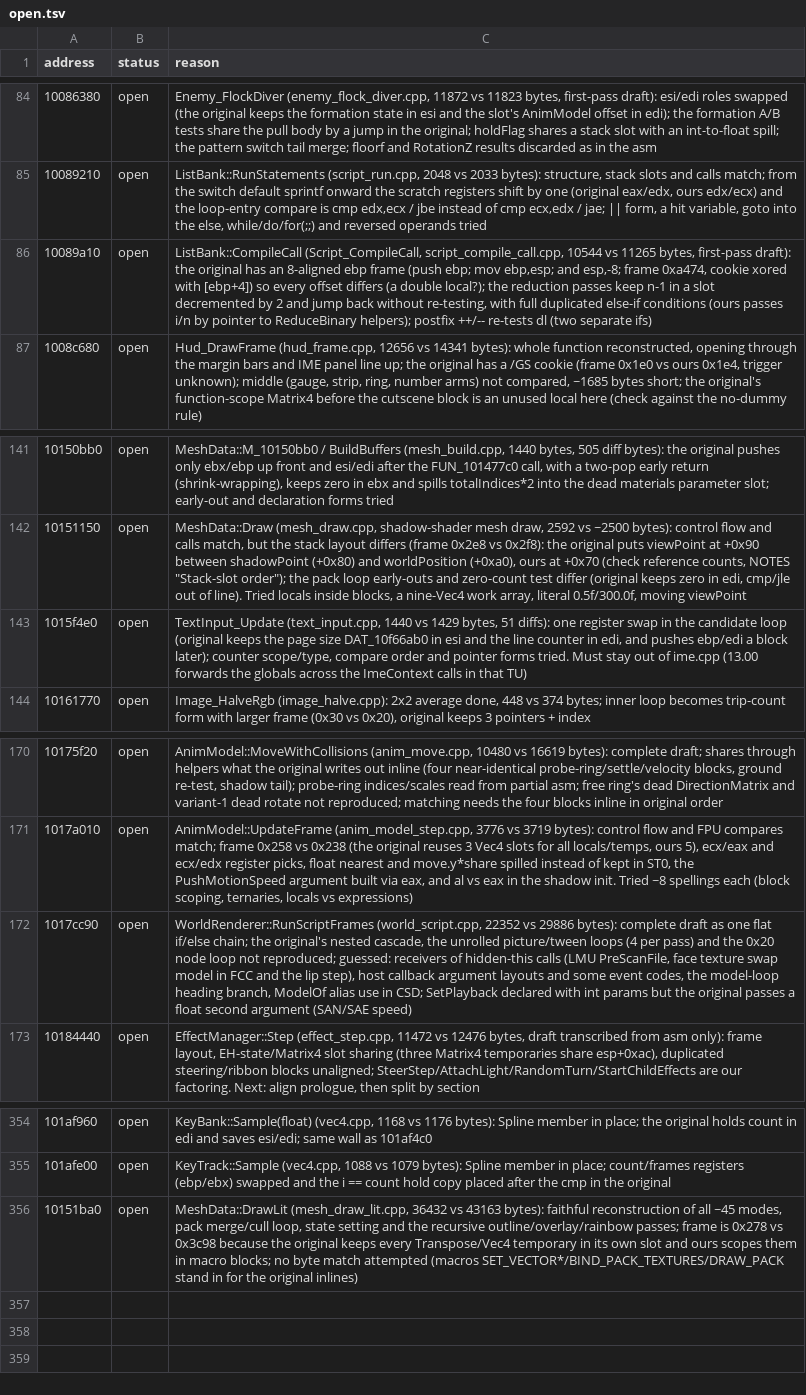
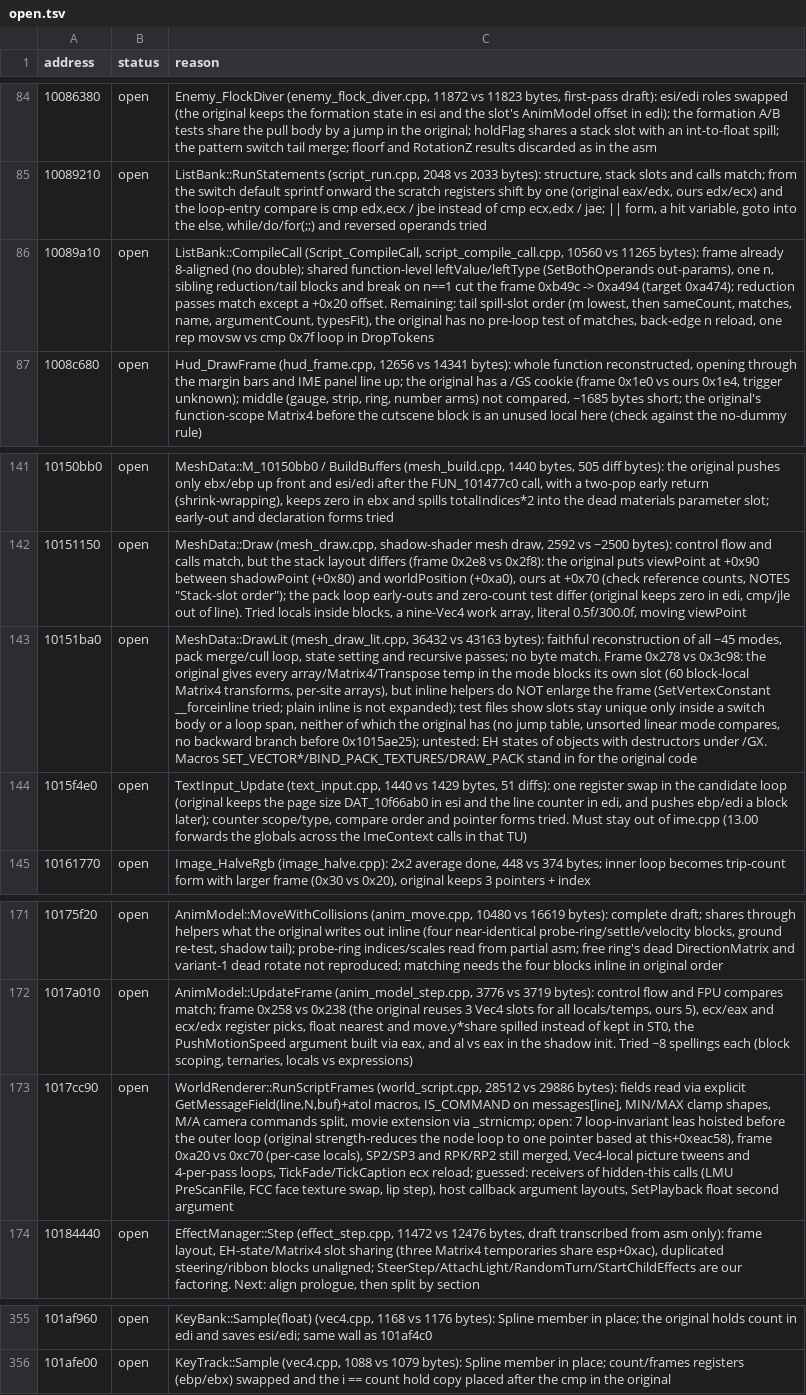
Before and after one commit to ObeseCatLord/Gurumin-Decompilation, a TSV file: decomp/open.tsv, drawn as a sheet; only a part is shown, gaps mark what is left out; removed rows and columns are numbered as before the commit, all else as after; the diff names each change by its address in the sheet, - before the commit and + after, or states it on an @@ line.

```diff
--- a/decomp/open.tsv
+++ b/decomp/open.tsv
-C86 (reason): …(Script_CompileCall, script_compile_call.cpp, 10544 vs 11265 bytes, first-pass draft): the original has an 8-aligned ebp frame (push ebp; mov ebp,esp; and esp,-8; frame 0xa474, cookie xored with [ebp+4]) so every offset differs (a double local?); the reduction passes keep n-1 in a slot decremented by 2 and jump back without re-testing, with full duplicated else-if conditions (ours passes i/n by pointer to ReduceBinary helpers); postfix ++/-- re-tests dl (two separate ifs)
+C86 (reason): …(Script_CompileCall, script_compile_call.cpp, 10560 vs 11265 bytes): frame already 8-aligned (no double); shared function-level leftValue/leftType (SetBothOperands out-params), one n, sibling reduction/tail blocks and break on n==1 cut the frame 0xb49c -> 0xa494 (target 0xa474); reduction passes match except a +0x20 offset. Remaining: tail spill-slot order (m lowest, then sameCount, matches, name, argumentCount, typesFit), the original has no pre-loop test of matches, back-edge n reload, one rep movsw vs cmp 0x7f loop in DropTokens
+row 143: 10151ba0 | open | MeshData::DrawLit (mesh_draw_lit.cpp, 36432 vs 43163 bytes): faithful reconstruction of all ~45 modes, pack merge/cull loop, state setting and recursive passes; no byte match. Frame 0x278 vs 0x3c98: the original gives every array/Matrix4/Transpose temp in the mode blocks its own slot (60 block-local Matrix4 transforms, per-site arrays), but inline helpers do NOT enlarge the frame (SetVertexConstant __forceinline tried; plain inline is not expanded); test files show slots stay unique only inside a switch body or a loop span, neither of which the original has (no jump table, unsorted linear mode compares, no backward branch before 0x1015ae25); untested: EH states of objects with destructors under /GX. Macros SET_VECTOR*/BIND_PACK_TEXTURES/DRAW_PACK stand in for the original code
-C173 (reason): WorldRenderer::RunScriptFrames (world_script.cpp, 22352 vs 29886 bytes): complete draft as one flat if/else chain; the original's nested cascade, the unrolled picture/tween loops (4 per pass) and the 0x20 node loop not reproduced; guessed: receivers of hidden-this calls (LMU PreScanFile, face texture swap model in FCC and the lip step), host callback argument layouts and some event codes, the model-loop heading branch, ModelOf alias use in CSD; SetPlayback declared with int params but the original passes a float second argument (SAN/SAE speed)
+C173 (reason): WorldRenderer::RunScriptFrames (world_script.cpp, 28512 vs 29886 bytes): fields read via explicit GetMessageField(line,N,buf)+atol macros, IS_COMMAND on messages[line], MIN/MAX clamp shapes, M/A camera commands split, movie extension via _strnicmp; open: 7 loop-invariant leas hoisted before the outer loop (original strength-reduces the node loop to one pointer based at this+0xeac58), frame 0xa20 vs 0xc70 (per-case locals), SP2/SP3 and RPK/RP2 still merged, Vec4-local picture tweens and 4-per-pass loops, TickFade/TickCaption ecx reload; guessed: receivers of hidden-this calls (LMU PreScanFile, FCC face texture swap, lip step), host callback argument layouts, SetPlayback float second argument
-row 356: 10151ba0 | open | MeshData::DrawLit (mesh_draw_lit.cpp, 36432 vs 43163 bytes): faithful reconstruction of all ~45 modes, pack merge/cull loop, state setting and the recursive outline/overlay/rainbow passes; frame is 0x278 vs 0x3c98 because the original keeps every Transpose/Vec4 temporary in its own slot and ours scopes them in macro blocks; no byte match attempted (macros SET_VECTOR*/BIND_PACK_TEXTURES/DRAW_PACK stand in for the original inlines)
```
Also changed, not shown: 3 other files.
